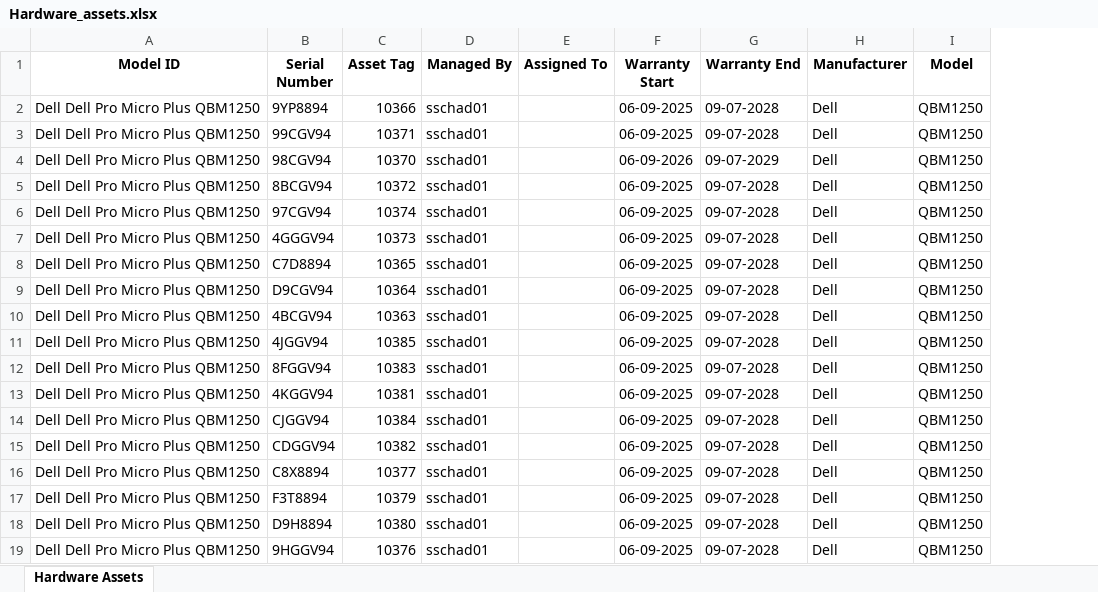
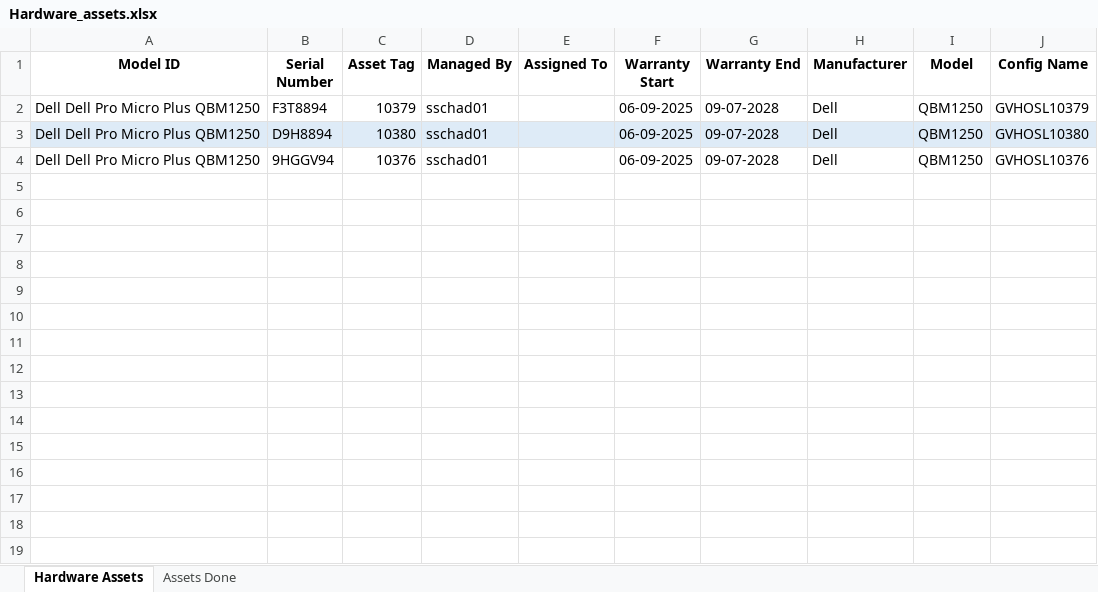
Before and after one commit to sainip1atwit/Tufts-Testing, an Excel workbook: asset_information/Hardware_assets.xlsx, sheet Hardware Assets, drawn as a sheet; values as stored, in another font and other column widths than the file's, no borders; table styles not drawn; removed rows and columns are numbered as before the commit, all else as after; the diff names each change by its address in the sheet, - before the commit and + after, or states it on an @@ line.

```diff
--- a/asset_information/Hardware_assets.xlsx (sheet Hardware Assets)
+++ b/asset_information/Hardware_assets.xlsx (sheet Hardware Assets)
+sheet tab: Assets Done
+column J (Config Name), rows 2-4: GVHOSL10379 | GVHOSL10380 | GVHOSL10376
-row 2: Dell Dell Pro Micro Plus QBM1250 | 9YP8894 | 10366 | sschad01 |  | 06-09-2025 | 09-07-2028 | Dell | QBM1250
-row 3: Dell Dell Pro Micro Plus QBM1250 | 99CGV94 | 10371 | sschad01 |  | 06-09-2025 | 09-07-2028 | Dell | QBM1250
-row 4: Dell Dell Pro Micro Plus QBM1250 | 98CGV94 | 10370 | sschad01 |  | 06-09-2026 | 09-07-2029 | Dell | QBM1250
-row 5: Dell Dell Pro Micro Plus QBM1250 | 8BCGV94 | 10372 | sschad01 |  | 06-09-2025 | 09-07-2028 | Dell | QBM1250
-row 6: Dell Dell Pro Micro Plus QBM1250 | 97CGV94 | 10374 | sschad01 |  | 06-09-2025 | 09-07-2028 | Dell | QBM1250
-row 7: Dell Dell Pro Micro Plus QBM1250 | 4GGGV94 | 10373 | sschad01 |  | 06-09-2025 | 09-07-2028 | Dell | QBM1250
-row 8: Dell Dell Pro Micro Plus QBM1250 | C7D8894 | 10365 | sschad01 |  | 06-09-2025 | 09-07-2028 | Dell | QBM1250
-row 9: Dell Dell Pro Micro Plus QBM1250 | D9CGV94 | 10364 | sschad01 |  | 06-09-2025 | 09-07-2028 | Dell | QBM1250
-row 10: Dell Dell Pro Micro Plus QBM1250 | 4BCGV94 | 10363 | sschad01 |  | 06-09-2025 | 09-07-2028 | Dell | QBM1250
-row 11: Dell Dell Pro Micro Plus QBM1250 | 4JGGV94 | 10385 | sschad01 |  | 06-09-2025 | 09-07-2028 | Dell | QBM1250
-row 12: Dell Dell Pro Micro Plus QBM1250 | 8FGGV94 | 10383 | sschad01 |  | 06-09-2025 | 09-07-2028 | Dell | QBM1250
-row 13: Dell Dell Pro Micro Plus QBM1250 | 4KGGV94 | 10381 | sschad01 |  | 06-09-2025 | 09-07-2028 | Dell | QBM1250
-row 14: Dell Dell Pro Micro Plus QBM1250 | CJGGV94 | 10384 | sschad01 |  | 06-09-2025 | 09-07-2028 | Dell | QBM1250
-row 15: Dell Dell Pro Micro Plus QBM1250 | CDGGV94 | 10382 | sschad01 |  | 06-09-2025 | 09-07-2028 | Dell | QBM1250
-row 16: Dell Dell Pro Micro Plus QBM1250 | C8X8894 | 10377 | sschad01 |  | 06-09-2025 | 09-07-2028 | Dell | QBM1250
-A3:I3 fill: none
+A3:I3 fill: #DEEBF7
```
Also changed, not shown: 3 other files.
